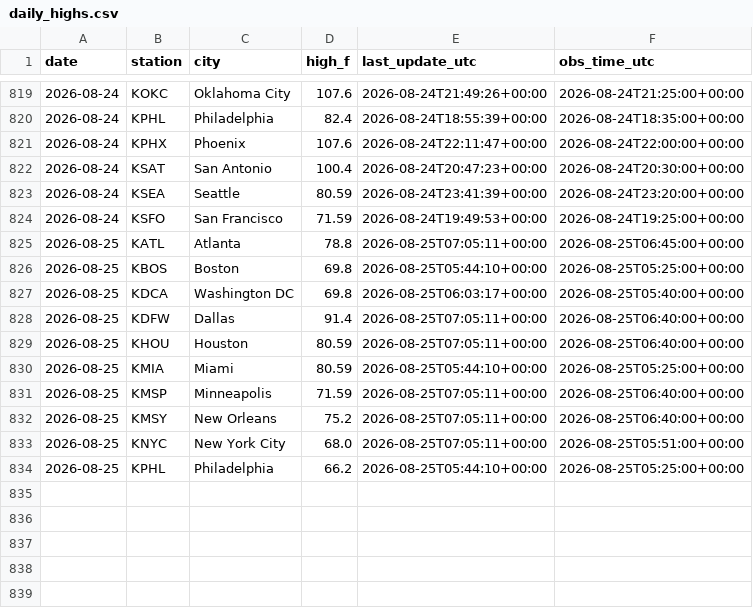
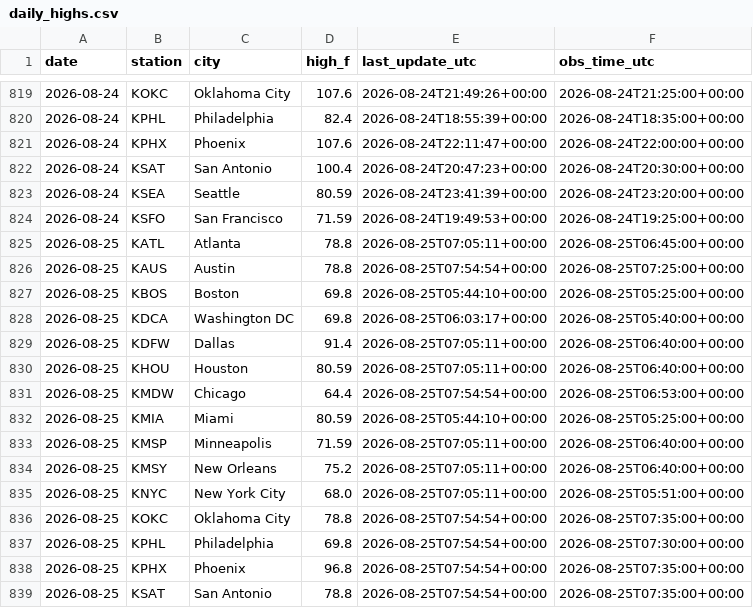
Before and after one commit to chrisscott2526-prog/Weather-Bot, a CSV file: daily_highs.csv, drawn as a sheet; only a part is shown, gaps mark what is left out.

```diff
--- a/daily_highs.csv
+++ b/daily_highs.csv
@@ -825,2 +825,3 @@ date,station,city,high_f,last_update_utc,obs_time_utc
 2026-08-25,KATL,Atlanta,78.8,2026-08-25T07:05:11+00:00,2026-08-25T06:45:00+00:00
+2026-08-25,KAUS,Austin,78.8,2026-08-25T07:54:54+00:00,2026-08-25T07:25:00+00:00
 2026-08-25,KBOS,Boston,69.8,2026-08-25T05:44:10+00:00,2026-08-25T05:25:00+00:00
@@ -829,2 +830,3 @@ date,station,city,high_f,last_update_utc,obs_time_utc
 2026-08-25,KHOU,Houston,80.59,2026-08-25T07:05:11+00:00,2026-08-25T06:40:00+00:00
+2026-08-25,KMDW,Chicago,64.4,2026-08-25T07:54:54+00:00,2026-08-25T06:53:00+00:00
 2026-08-25,KMIA,Miami,80.59,2026-08-25T05:44:10+00:00,2026-08-25T05:25:00+00:00
@@ -833,2 +835,5 @@ date,station,city,high_f,last_update_utc,obs_time_utc
 2026-08-25,KNYC,New York City,68.0,2026-08-25T07:05:11+00:00,2026-08-25T05:51:00+00:00
-2026-08-25,KPHL,Philadelphia,66.2,2026-08-25T05:44:10+00:00,2026-08-25T05:25:00+00:00
+2026-08-25,KOKC,Oklahoma City,78.8,2026-08-25T07:54:54+00:00,2026-08-25T07:35:00+00:00
+2026-08-25,KPHL,Philadelphia,69.8,2026-08-25T07:54:54+00:00,2026-08-25T07:30:00+00:00
+2026-08-25,KPHX,Phoenix,96.8,2026-08-25T07:54:54+00:00,2026-08-25T07:35:00+00:00
+2026-08-25,KSAT,San Antonio,78.8,2026-08-25T07:54:54+00:00,2026-08-25T07:35:00+00:00
```
Also changed, not shown: 1 other file.
